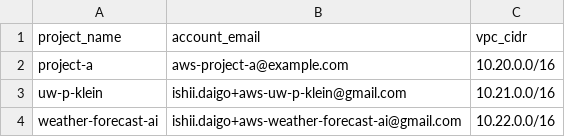
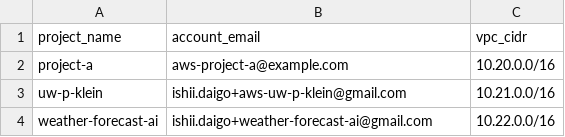
Before and after one commit to daigo424/projects-infra, a CSV file: .repo-meta/used_vpc_cidrs.csv, drawn as a sheet.

Commit message:
fix: change to create email rule

```diff
--- a/.repo-meta/used_vpc_cidrs.csv
+++ b/.repo-meta/used_vpc_cidrs.csv
@@ -3,2 +3,2 @@ project-a,aws-project-a@example.com,10.20.0.0/16
 uw-p-klein,ishii.daigo+aws-uw-p-klein@gmail.com,10.21.0.0/16
-weather-forecast-ai,ishii.daigo+aws-weather-forecast-ai@gmail.com,10.22.0.0/16
+weather-forecast-ai,ishii.daigo+weather-forecast-ai@gmail.com,10.22.0.0/16
```
Also changed, not shown: 4 other files.
